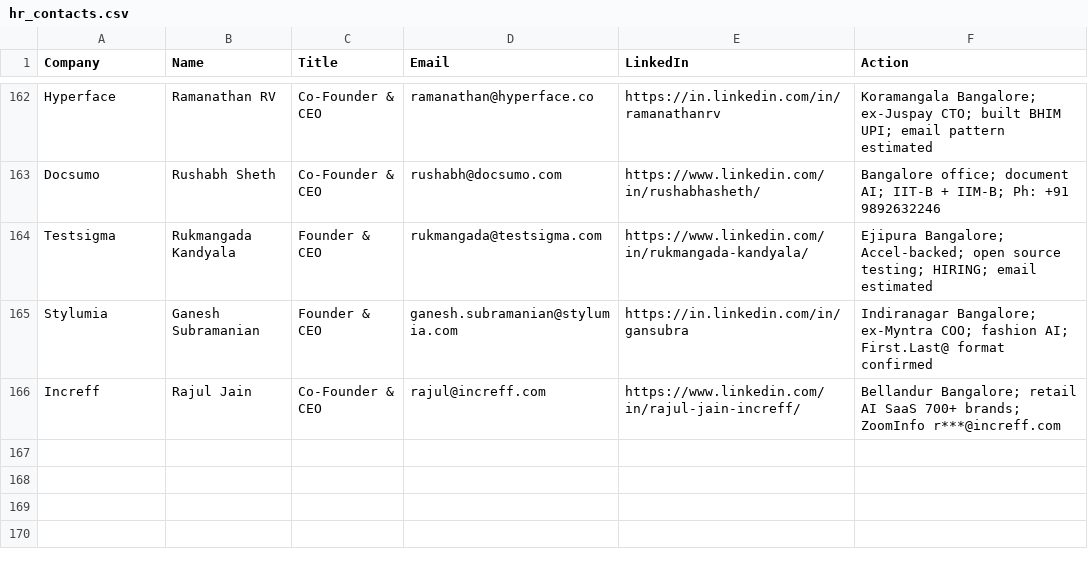
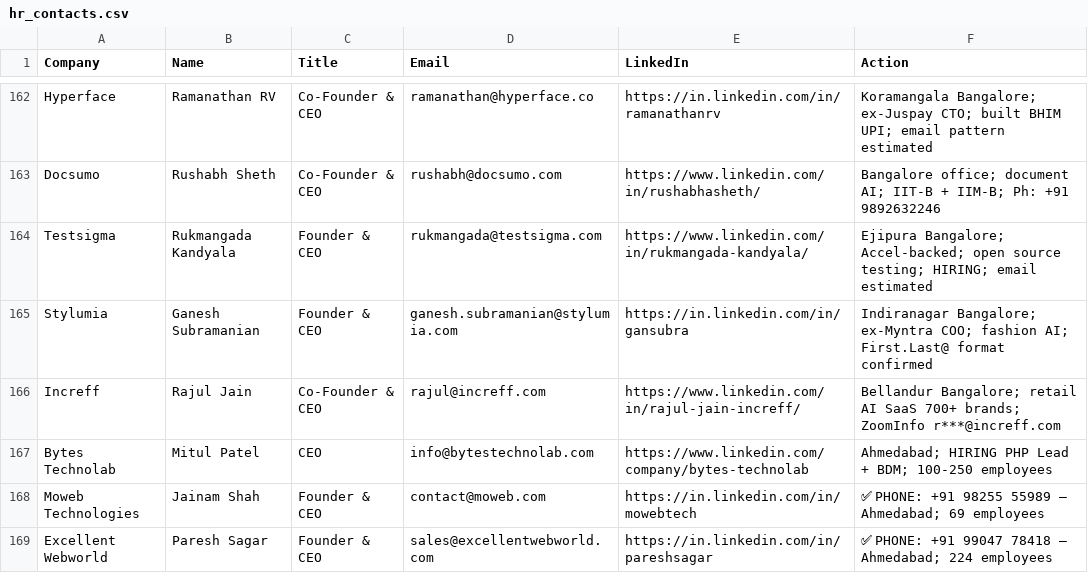
Before and after one commit to Arunendra21/outreach-emails, a CSV file: hr_contacts.csv, drawn as a sheet; only a part is shown, gaps mark what is left out.

```diff
--- a/hr_contacts.csv
+++ b/hr_contacts.csv
@@ -166 +166,4 @@ Stylumia,Ganesh Subramanian,Founder & CEO,ganesh.subramanian@stylumia.com,https:
 Increff,Rajul Jain,Co-Founder & CEO,rajul@increff.com,https://www.linkedin.com/in/rajul-jain-increff/,Bellandur Bangalore; retail AI SaaS 700+ brands; ZoomInfo r***@increff.com
+Bytes Technolab,Mitul Patel,CEO,info@bytestechnolab.com,https://www.linkedin.com/company/bytes-technolab,Ahmedabad; HIRING PHP Lead + BDM; 100-250 employees
+Moweb Technologies,Jainam Shah,Founder & CEO,contact@moweb.com,https://in.linkedin.com/in/mowebtech,✅ PHONE: +91 98255 55989 — Ahmedabad; 69 employees
+Excellent Webworld,Paresh Sagar,Founder & CEO,sales@excellentwebworld.com,https://in.linkedin.com/in/pareshsagar,✅ PHONE: +91 99047 78418 — Ahmedabad; 224 employees
```
Also changed, not shown: emails.csv, 1 other file.
